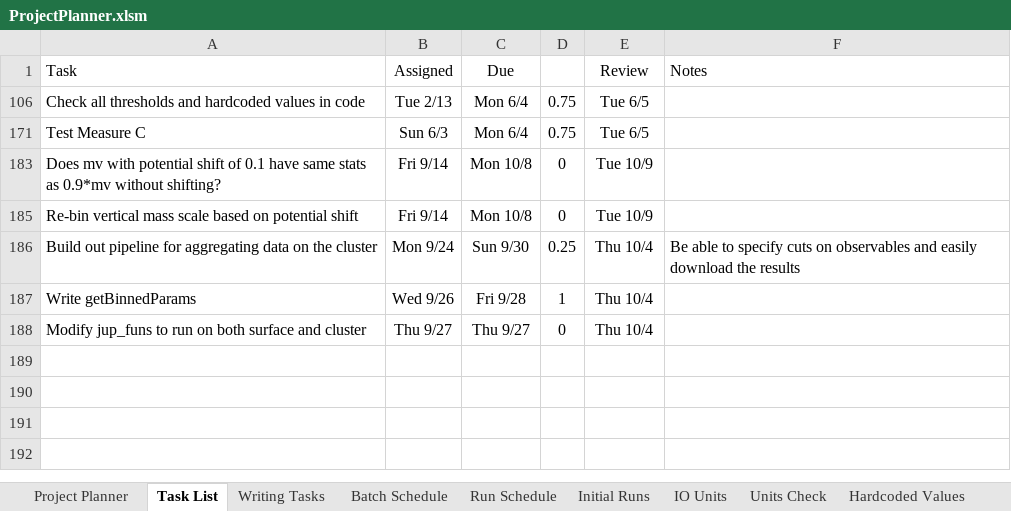
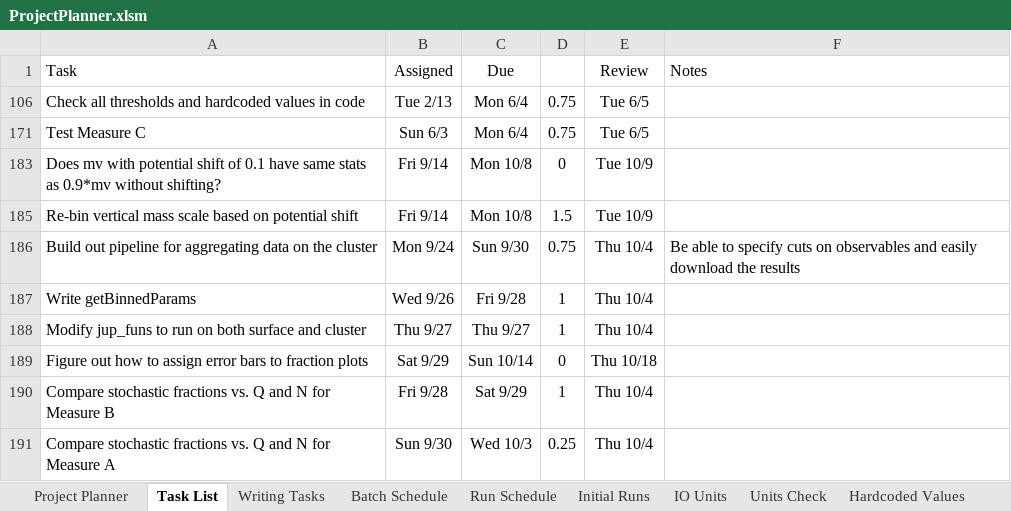
Before and after one commit to rossngreenwood/eternal_inflation, an Excel workbook: ProjectPlanner.xlsm, sheet Task List, drawn as a sheet; values as stored, in another font and other column widths than the file's, no borders; conditional formats and table styles not drawn; 1 other sheet too large or unreadable and not compared; the diff names each change by its address in the sheet, - before the commit and + after, or states it on an @@ line.

Commit message:
Changed Measure A; removed log_tunnel_rate_cutoff; condensed FalseVacuumInstanton

```diff
--- a/ProjectPlanner.xlsm (sheet Task List)
+++ b/ProjectPlanner.xlsm (sheet Task List)
-D185: 0
+D185: 1.5
-D186: 0.25
+D186: 0.75
-D188: 0
+D188: 1
+row 189: Figure out how to assign error bars to fraction plots | Sat 9/29 | Sun 10/14 | 0 | Thu 10/18
+row 190: Compare stochastic fractions vs. Q and N for Measure B | Fri 9/28 | Sat 9/29 | 1 | Thu 10/4
+row 191: Compare stochastic fractions vs. Q and N for Measure A | Sun 9/30 | Wed 10/3 | 0.25 | Thu 10/4
```
Also changed, not shown: sheet Run Schedule, sheet Batch Schedule, hidden cells, 2 other files.
